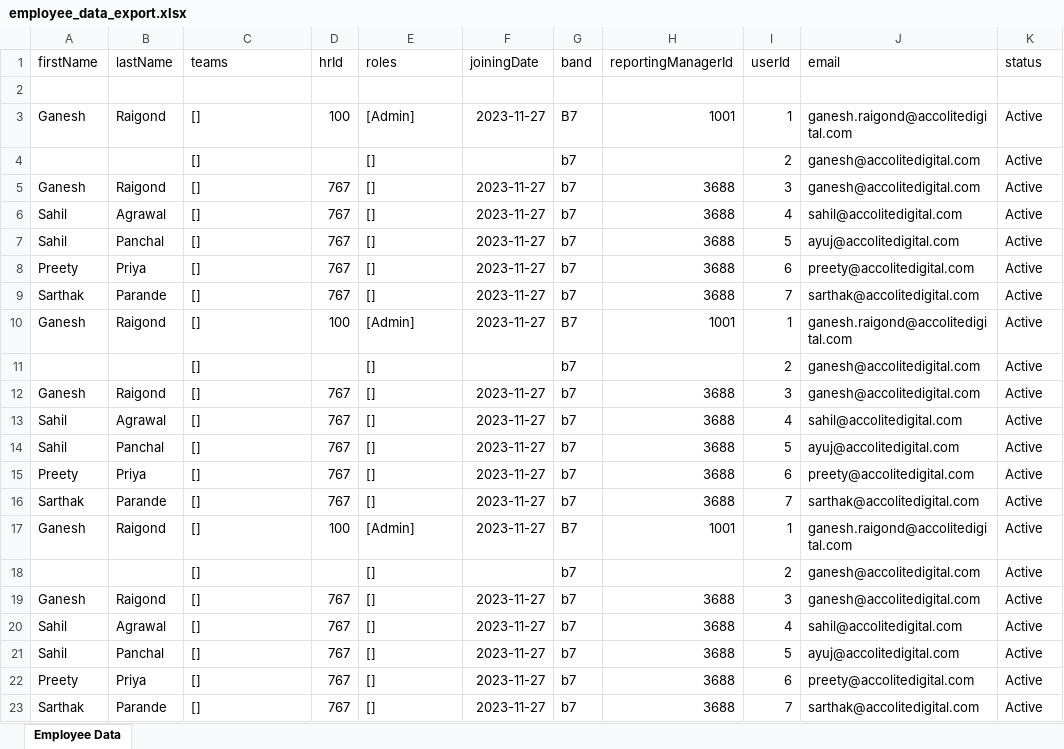
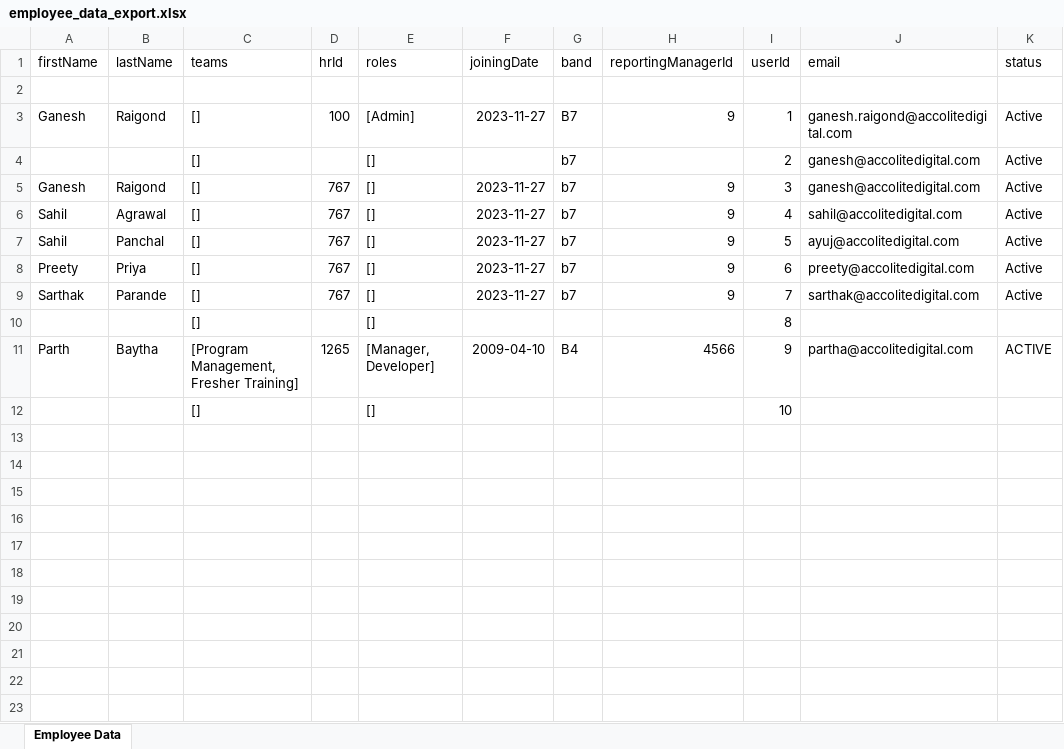
Before and after one commit to panchal-ayuj/PMS, an Excel workbook: server/employee_data_export.xlsx, sheet Employee Data, drawn as a sheet; values as stored, in another font and other column widths than the file's, no borders; removed rows and columns are numbered as before the commit, all else as after; the diff names each change by its address in the sheet, - before the commit and + after, or states it on an @@ line.

Commit message:
Add Email Service

```diff
--- a/server/employee_data_export.xlsx (sheet Employee Data)
+++ b/server/employee_data_export.xlsx (sheet Employee Data)
-H3 (reportingManagerId): 1001
+H3 (reportingManagerId): 9
-H5:H9 (reportingManagerId): 3688
+H5:H9 (reportingManagerId): 9
-row 10: Ganesh | Raigond | [] | 100 | [Admin] | 2023-11-27 | B7 | 1001 | 1 | ganesh.raigond@accolitedigital.com | Active
-row 11:  |  | [] |  | [] |  | b7 |  | 2 | ganesh@accolitedigital.com | Active
-row 12: Ganesh | Raigond | [] | 767 | [] | 2023-11-27 | b7 | 3688 | 3 | ganesh@accolitedigital.com | Active
-row 13: Sahil | Agrawal | [] | 767 | [] | 2023-11-27 | b7 | 3688 | 4 | sahil@accolitedigital.com | Active
-row 14: Sahil | Panchal | [] | 767 | [] | 2023-11-27 | b7 | 3688 | 5 | ayuj@accolitedigital.com | Active
-row 15: Preety | Priya | [] | 767 | [] | 2023-11-27 | b7 | 3688 | 6 | preety@accolitedigital.com | Active
-row 16: Sarthak | Parande | [] | 767 | [] | 2023-11-27 | b7 | 3688 | 7 | sarthak@accolitedigital.com | Active
-row 17: Ganesh | Raigond | [] | 100 | [Admin] | 2023-11-27 | B7 | 1001 | 1 | ganesh.raigond@accolitedigital.com | Active
-row 18:  |  | [] |  | [] |  | b7 |  | 2 | ganesh@accolitedigital.com | Active
-row 19: Ganesh | Raigond | [] | 767 | [] | 2023-11-27 | b7 | 3688 | 3 | ganesh@accolitedigital.com | Active
-row 20: Sahil | Agrawal | [] | 767 | [] | 2023-11-27 | b7 | 3688 | 4 | sahil@accolitedigital.com | Active
-row 21: Sahil | Panchal | [] | 767 | [] | 2023-11-27 | b7 | 3688 | 5 | ayuj@accolitedigital.com | Active
-row 22: Preety | Priya | [] | 767 | [] | 2023-11-27 | b7 | 3688 | 6 | preety@accolitedigital.com | Active
-row 23: Sarthak | Parande | [] | 767 | [] | 2023-11-27 | b7 | 3688 | 7 | sarthak@accolitedigital.com | Active
+row 10:  |  | [] |  | [] |  |  |  | 8
+row 11: Parth | Baytha | [Program Management, Fresher Training] | 1265 | [Manager, Developer] | 2009-04-10 | B4 | 4566 | 9 | partha@accolitedigital.com | ACTIVE
+row 12:  |  | [] |  | [] |  |  |  | 10
```
Also changed, not shown: server/review_cycle_data_export.xlsx, 9 other files.
